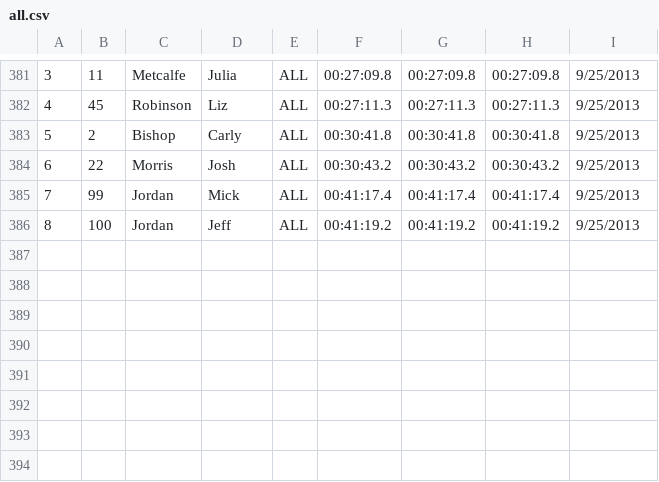
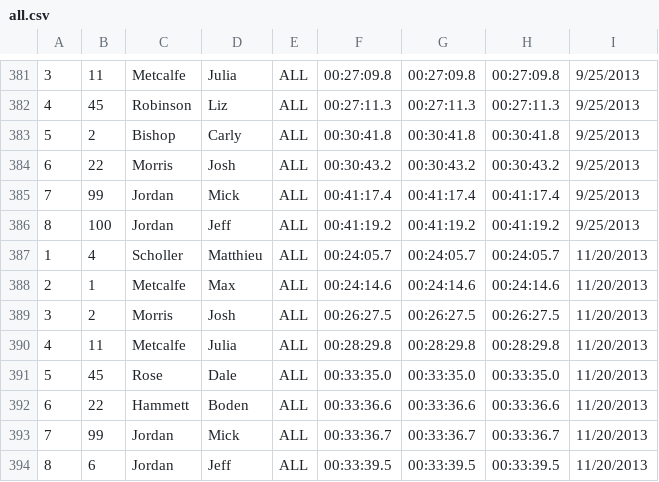
Before and after one commit to maxmetcalfe/Fog-City-Run, a CSV file: all.csv, drawn as a sheet; only a part is shown, gaps mark what is left out; the diff names each change by its address in the sheet, - before the commit and + after, or states it on an @@ line.

Commit message:
Added results from 11/20/2013

```diff
--- a/all.csv
+++ b/all.csv
+row 387: 1 | 4 | Scholler | Matthieu | ALL | 00:24:05.7 | 00:24:05.7 | 00:24:05.7 | 11/20/2013
+row 388: 2 | 1 | Metcalfe | Max | ALL | 00:24:14.6 | 00:24:14.6 | 00:24:14.6 | 11/20/2013
+row 389: 3 | 2 | Morris | Josh | ALL | 00:26:27.5 | 00:26:27.5 | 00:26:27.5 | 11/20/2013
+row 390: 4 | 11 | Metcalfe | Julia | ALL | 00:28:29.8 | 00:28:29.8 | 00:28:29.8 | 11/20/2013
+row 391: 5 | 45 | Rose | Dale | ALL | 00:33:35.0 | 00:33:35.0 | 00:33:35.0 | 11/20/2013
+row 392: 6 | 22 | Hammett | Boden | ALL | 00:33:36.6 | 00:33:36.6 | 00:33:36.6 | 11/20/2013
+row 393: 7 | 99 | Jordan | Mick | ALL | 00:33:36.7 | 00:33:36.7 | 00:33:36.7 | 11/20/2013
+row 394: 8 | 6 | Jordan | Jeff | ALL | 00:33:39.5 | 00:33:39.5 | 00:33:39.5 | 11/20/2013
```
